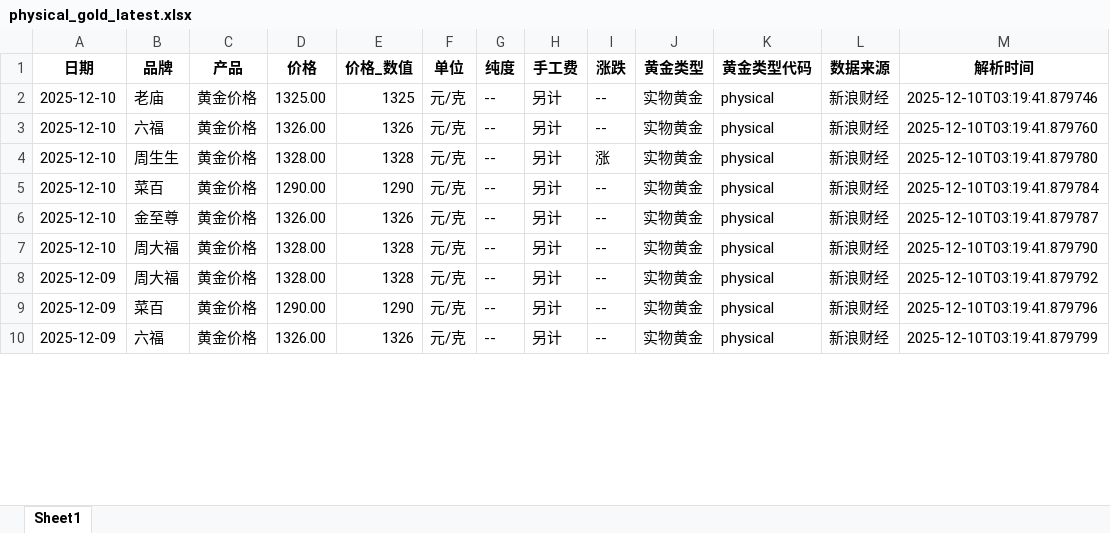
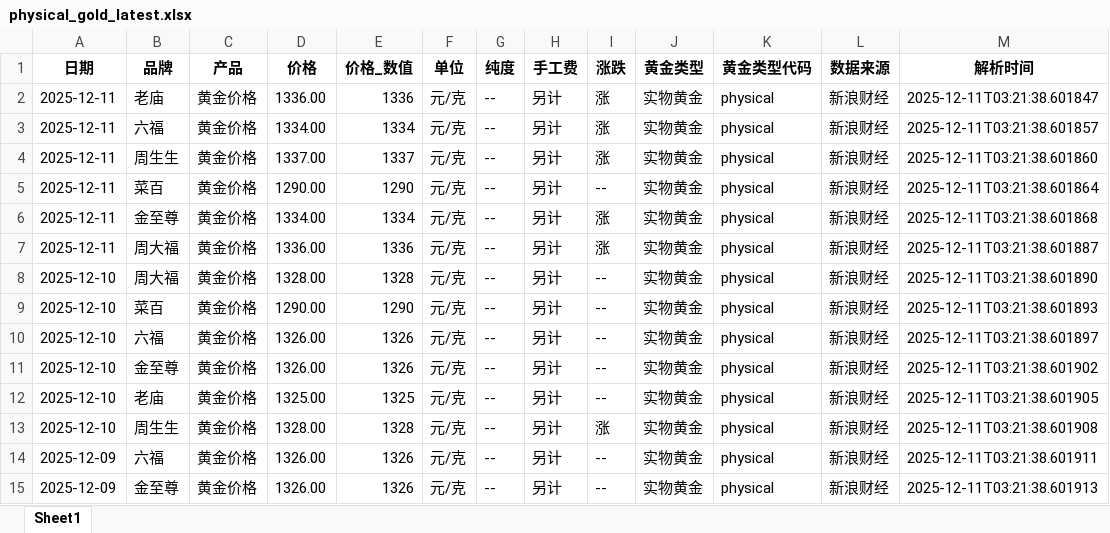
Before and after one commit to chengazhen/python-gold, an Excel workbook: physical_gold_latest.xlsx, sheet Sheet1, drawn as a sheet; only a part is shown; values as stored, in another font and other column widths than the file's, no borders; addresses are those after the commit; the diff covers the shown part only; the diff names each change by its address in the sheet, - before the commit and + after, or states it on an @@ line.

```diff
--- a/physical_gold_latest.xlsx (sheet Sheet1)
+++ b/physical_gold_latest.xlsx (sheet Sheet1)
-A2:A3 (日期): 2025-12-10
+A2:A3 (日期): 2025-12-11
-D2 (价格): 1325.00
+D2 (价格): 1336.00
-E2 (价格_数值): 1325
+E2 (价格_数值): 1336
-I2:I3 (涨跌): --
+I2:I3 (涨跌): 涨
-M2 (解析时间): 2025-12-10T03:19:41.879746
+M2 (解析时间): 2025-12-11T03:21:38.601847
-D3 (价格): 1326.00
+D3 (价格): 1334.00
-E3 (价格_数值): 1326
+E3 (价格_数值): 1334
-M3 (解析时间): 2025-12-10T03:19:41.879760
+M3 (解析时间): 2025-12-11T03:21:38.601857
+row 4: 2025-12-11 | 周生生 | 黄金价格 | 1337.00 | 1337 | 元/克 | -- | 另计 | 涨 | 实物黄金 | physical | 新浪财经 | 2025-12-11T03:21:38.601860
+row 5: 2025-12-11 | 菜百 | 黄金价格 | 1290.00 | 1290 | 元/克 | -- | 另计 | -- | 实物黄金 | physical | 新浪财经 | 2025-12-11T03:21:38.601864
+row 6: 2025-12-11 | 金至尊 | 黄金价格 | 1334.00 | 1334 | 元/克 | -- | 另计 | 涨 | 实物黄金 | physical | 新浪财经 | 2025-12-11T03:21:38.601868
+row 7: 2025-12-11 | 周大福 | 黄金价格 | 1336.00 | 1336 | 元/克 | -- | 另计 | 涨 | 实物黄金 | physical | 新浪财经 | 2025-12-11T03:21:38.601887
-B8 (品牌): 周生生
+B8 (品牌): 周大福
-I8 (涨跌): 涨
+I8 (涨跌): --
-M8 (解析时间): 2025-12-10T03:19:41.879780
+M8 (解析时间): 2025-12-11T03:21:38.601890
-M9 (解析时间): 2025-12-10T03:19:41.879784
+M9 (解析时间): 2025-12-11T03:21:38.601893
+row 10: 2025-12-10 | 六福 | 黄金价格 | 1326.00 | 1326 | 元/克 | -- | 另计 | -- | 实物黄金 | physical | 新浪财经 | 2025-12-11T03:21:38.601897
-M11 (解析时间): 2025-12-10T03:19:41.879787
+M11 (解析时间): 2025-12-11T03:21:38.601902
-B12 (品牌): 周大福
+B12 (品牌): 老庙
-D12 (价格): 1328.00
+D12 (价格): 1325.00
-E12 (价格_数值): 1328
+E12 (价格_数值): 1325
-M12 (解析时间): 2025-12-10T03:19:41.879790
+M12 (解析时间): 2025-12-11T03:21:38.601905
-A13 (日期): 2025-12-09
+A13 (日期): 2025-12-10
-B13 (品牌): 周大福
+B13 (品牌): 周生生
-I13 (涨跌): --
+I13 (涨跌): 涨
-M13 (解析时间): 2025-12-10T03:19:41.879792
+M13 (解析时间): 2025-12-11T03:21:38.601908
-B14 (品牌): 菜百
+B14 (品牌): 六福
-D14 (价格): 1290.00
+D14 (价格): 1326.00
-E14 (价格_数值): 1290
+E14 (价格_数值): 1326
-M14 (解析时间): 2025-12-10T03:19:41.879796
+M14 (解析时间): 2025-12-11T03:21:38.601911
-B15 (品牌): 六福
+B15 (品牌): 金至尊
-M15 (解析时间): 2025-12-10T03:19:41.879799
+M15 (解析时间): 2025-12-11T03:21:38.601913
```
Also changed, not shown: 3 added rows, 8 removed rows and 87 edited cells elsewhere in this sheet, combined_gold_data.xlsx, gold_bar_latest.xlsx, 11 other files.
